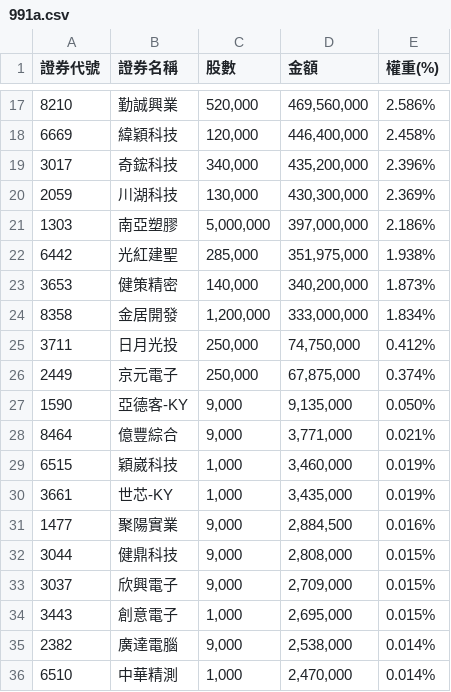
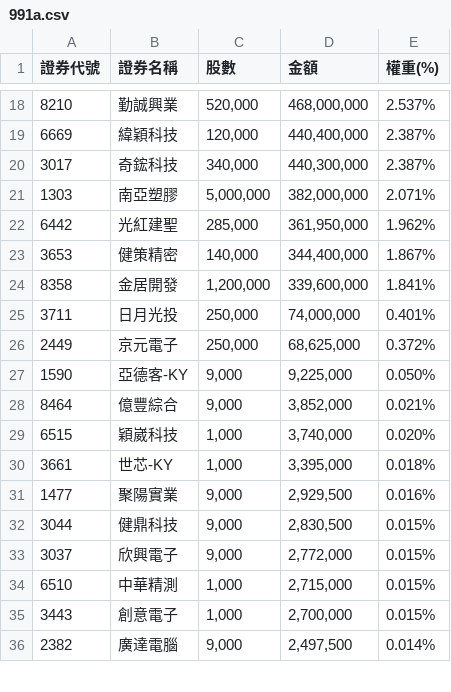
Before and after one commit to solymx/monitor_etf_tw, a CSV file: 991a.csv, drawn as a sheet; only a part is shown, gaps mark what is left out; the diff covers the shown part only.

```diff
--- a/991a.csv
+++ b/991a.csv
@@ -17,20 +18,19 @@
-8210,勤誠興業,"520,000","469,560,000",2.586%
-6669,緯穎科技,"120,000","446,400,000",2.458%
-3017,奇鋐科技,"340,000","435,200,000",2.396%
-2059,川湖科技,"130,000","430,300,000",2.369%
-1303,南亞塑膠,"5,000,000","397,000,000",2.186%
-6442,光紅建聖,"285,000","351,975,000",1.938%
-3653,健策精密,"140,000","340,200,000",1.873%
-8358,金居開發,"1,200,000","333,000,000",1.834%
-3711,日月光投,"250,000","74,750,000",0.412%
-2449,京元電子,"250,000","67,875,000",0.374%
-1590,亞德客-KY,"9,000","9,135,000",0.050%
-8464,億豐綜合,"9,000","3,771,000",0.021%
-6515,穎崴科技,"1,000","3,460,000",0.019%
-3661,世芯-KY,"1,000","3,435,000",0.019%
-1477,聚陽實業,"9,000","2,884,500",0.016%
-3044,健鼎科技,"9,000","2,808,000",0.015%
-3037,欣興電子,"9,000","2,709,000",0.015%
-3443,創意電子,"1,000","2,695,000",0.015%
-2382,廣達電腦,"9,000","2,538,000",0.014%
-6510,中華精測,"1,000","2,470,000",0.014%
+8210,勤誠興業,"520,000","468,000,000",2.537%
+6669,緯穎科技,"120,000","440,400,000",2.387%
+3017,奇鋐科技,"340,000","440,300,000",2.387%
+1303,南亞塑膠,"5,000,000","382,000,000",2.071%
+6442,光紅建聖,"285,000","361,950,000",1.962%
+3653,健策精密,"140,000","344,400,000",1.867%
+8358,金居開發,"1,200,000","339,600,000",1.841%
+3711,日月光投,"250,000","74,000,000",0.401%
+2449,京元電子,"250,000","68,625,000",0.372%
+1590,亞德客-KY,"9,000","9,225,000",0.050%
+8464,億豐綜合,"9,000","3,852,000",0.021%
+6515,穎崴科技,"1,000","3,740,000",0.020%
+3661,世芯-KY,"1,000","3,395,000",0.018%
+1477,聚陽實業,"9,000","2,929,500",0.016%
+3044,健鼎科技,"9,000","2,830,500",0.015%
+3037,欣興電子,"9,000","2,772,000",0.015%
+6510,中華精測,"1,000","2,715,000",0.015%
+3443,創意電子,"1,000","2,700,000",0.015%
+2382,廣達電腦,"9,000","2,497,500",0.014%
```
Also changed, not shown: 4 added rows, 3 removed rows and 42 edited cells elsewhere in this file, 1 other file.
